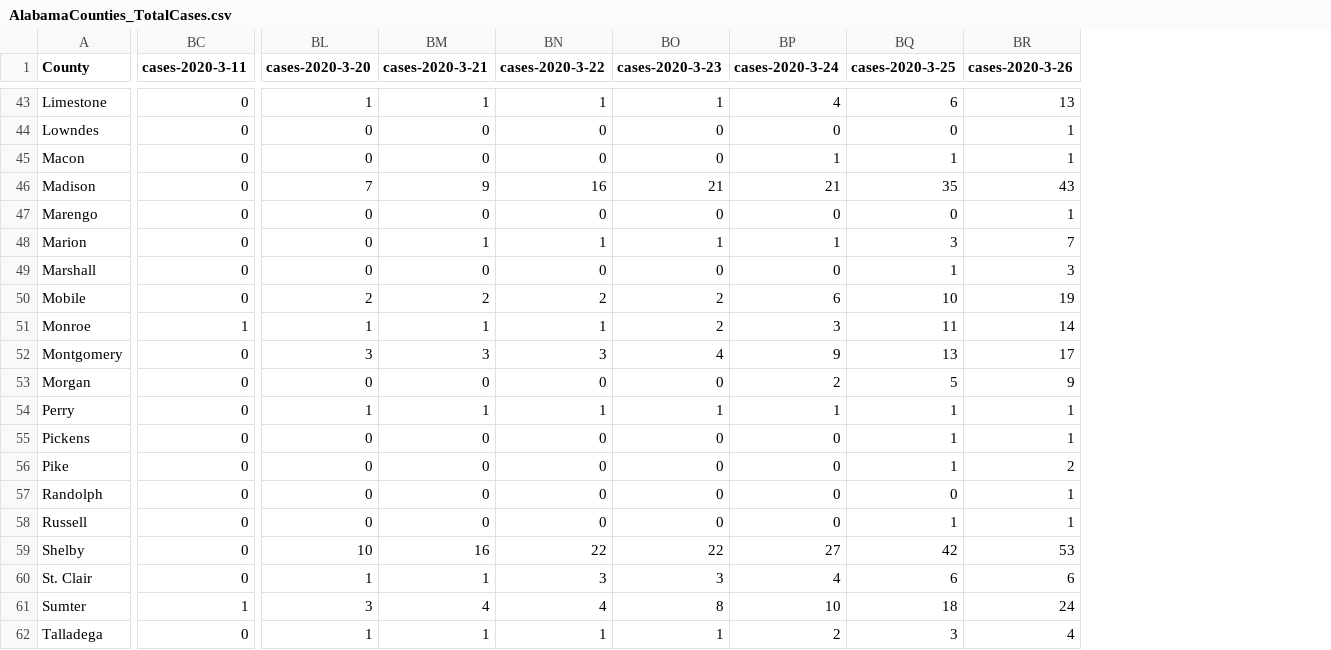
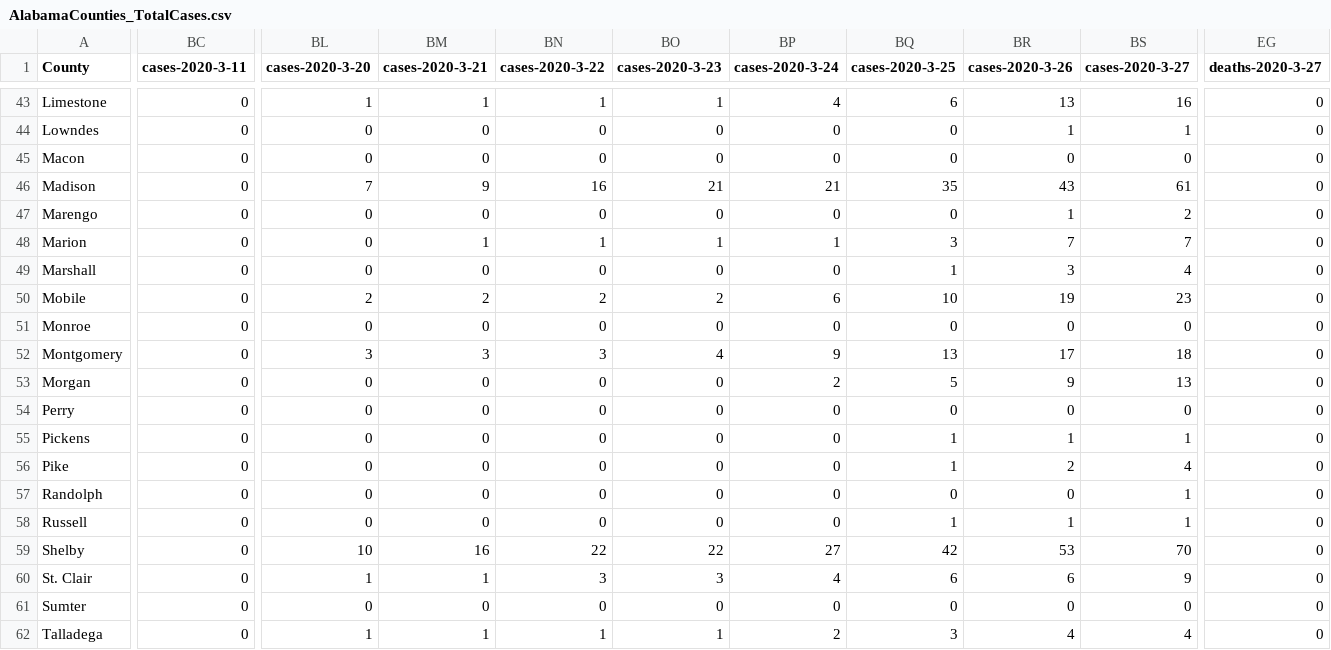
Before and after one commit to trippalamb/CoronvirusSpreadAlabama, a CSV file: AlabamaCounties_TotalCases.csv, drawn as a sheet; only a part is shown, gaps mark what is left out; the diff covers the shown part only; the diff names each change by its address in the sheet, - before the commit and + after, or states it on an @@ line.

```diff
--- a/AlabamaCounties_TotalCases.csv
+++ b/AlabamaCounties_TotalCases.csv
+column BS (cases-2020-3-27), rows 43-62: 16 | 1 | 0 | 61 | 2 | 7 | 4 | 23 | 0 | 18 | 13 | 0 | 1 | 4 | 1 | 1 | 70 | 9 | 0 | 4
+column EG (deaths-2020-3-27), rows 43-62: all 0
-BP45 (cases-2020-3-24): 1
+BP45 (cases-2020-3-24): 0
-BQ45 (cases-2020-3-25): 1
+BQ45 (cases-2020-3-25): 0
-BR45 (cases-2020-3-26): 1
+BR45 (cases-2020-3-26): 0
-BC51 (cases-2020-3-11): 1
+BC51 (cases-2020-3-11): 0
-BL51 (cases-2020-3-20): 1
+BL51 (cases-2020-3-20): 0
-BM51 (cases-2020-3-21): 1
+BM51 (cases-2020-3-21): 0
-BN51 (cases-2020-3-22): 1
+BN51 (cases-2020-3-22): 0
-BO51 (cases-2020-3-23): 2
+BO51 (cases-2020-3-23): 0
-BP51 (cases-2020-3-24): 3
+BP51 (cases-2020-3-24): 0
-BQ51 (cases-2020-3-25): 11
+BQ51 (cases-2020-3-25): 0
-BR51 (cases-2020-3-26): 14
+BR51 (cases-2020-3-26): 0
-BL54 (cases-2020-3-20): 1
+BL54 (cases-2020-3-20): 0
-BM54 (cases-2020-3-21): 1
+BM54 (cases-2020-3-21): 0
-BN54 (cases-2020-3-22): 1
+BN54 (cases-2020-3-22): 0
-BO54 (cases-2020-3-23): 1
+BO54 (cases-2020-3-23): 0
-BP54 (cases-2020-3-24): 1
+BP54 (cases-2020-3-24): 0
-BQ54 (cases-2020-3-25): 1
+BQ54 (cases-2020-3-25): 0
-BR54 (cases-2020-3-26): 1
+BR54 (cases-2020-3-26): 0
-BR57 (cases-2020-3-26): 1
+BR57 (cases-2020-3-26): 0
-BC61 (cases-2020-3-11): 1
+BC61 (cases-2020-3-11): 0
-BL61 (cases-2020-3-20): 3
+BL61 (cases-2020-3-20): 0
-BM61 (cases-2020-3-21): 4
+BM61 (cases-2020-3-21): 0
-BN61 (cases-2020-3-22): 4
+BN61 (cases-2020-3-22): 0
-BO61 (cases-2020-3-23): 8
+BO61 (cases-2020-3-23): 0
-BP61 (cases-2020-3-24): 10
+BP61 (cases-2020-3-24): 0
-BQ61 (cases-2020-3-25): 18
+BQ61 (cases-2020-3-25): 0
-BR61 (cases-2020-3-26): 24
+BR61 (cases-2020-3-26): 0
```
Also changed, not shown: 107 edited cells elsewhere in this file, 3 other files.
